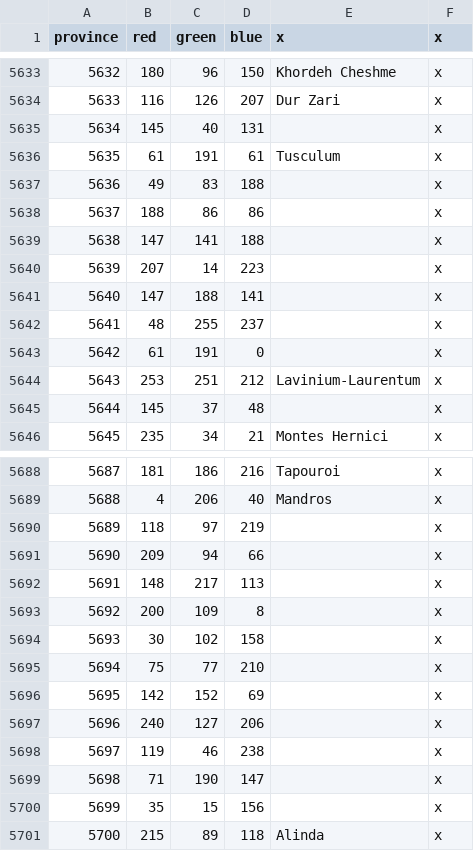
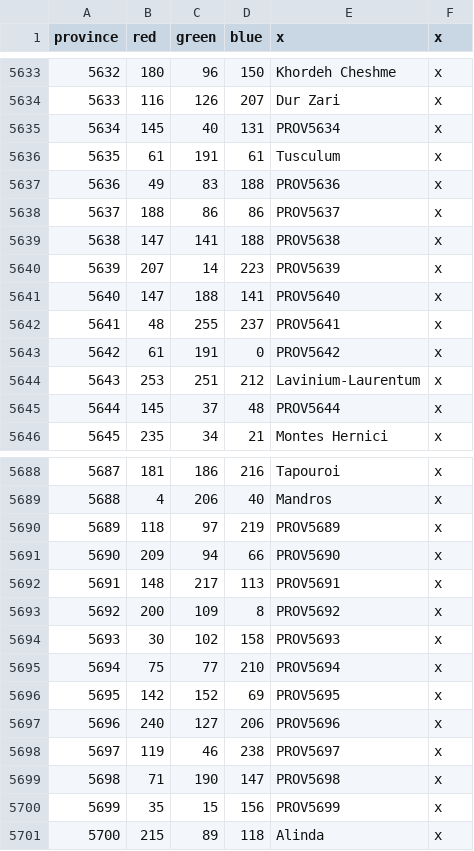
Before and after one commit to The-Triumvirate/Imperium-Universalis, a CSV file: map/definition.csv, drawn as a sheet; only a part is shown, gaps mark what is left out; the diff covers the shown part only.

Commit message:
used all province definitions and test area

```diff
--- a/map/definition.csv
+++ b/map/definition.csv
@@ -5634,13 +5634,13 @@ province;red;green;blue;x;x
 5633;116;126;207;Dur Zari;x
-5634;145;40;131;;x
+5634;145;40;131;PROV5634;x
 5635;61;191;61;Tusculum;x
-5636;49;83;188;;x
-5637;188;86;86;;x
-5638;147;141;188;;x
-5639;207;14;223;;x
-5640;147;188;141;;x
-5641;48;255;237;;x
-5642;61;191;0;;x
+5636;49;83;188;PROV5636;x
+5637;188;86;86;PROV5637;x
+5638;147;141;188;PROV5638;x
+5639;207;14;223;PROV5639;x
+5640;147;188;141;PROV5640;x
+5641;48;255;237;PROV5641;x
+5642;61;191;0;PROV5642;x
 5643;253;251;212;Lavinium-Laurentum;x
-5644;145;37;48;;x
+5644;145;37;48;PROV5644;x
 5645;235;34;21;Montes Hernici;x
@@ -5689,13 +5689,13 @@ province;red;green;blue;x;x
 5688;4;206;40;Mandros;x
-5689;118;97;219;;x
-5690;209;94;66;;x
-5691;148;217;113;;x
-5692;200;109;8;;x
-5693;30;102;158;;x
-5694;75;77;210;;x
-5695;142;152;69;;x
-5696;240;127;206;;x
-5697;119;46;238;;x
-5698;71;190;147;;x
-5699;35;15;156;;x
+5689;118;97;219;PROV5689;x
+5690;209;94;66;PROV5690;x
+5691;148;217;113;PROV5691;x
+5692;200;109;8;PROV5692;x
+5693;30;102;158;PROV5693;x
+5694;75;77;210;PROV5694;x
+5695;142;152;69;PROV5695;x
+5696;240;127;206;PROV5696;x
+5697;119;46;238;PROV5697;x
+5698;71;190;147;PROV5698;x
+5699;35;15;156;PROV5699;x
 5700;215;89;118;Alinda;x
```
Also changed, not shown: 1 edited cell elsewhere in this file, 6 other files.
